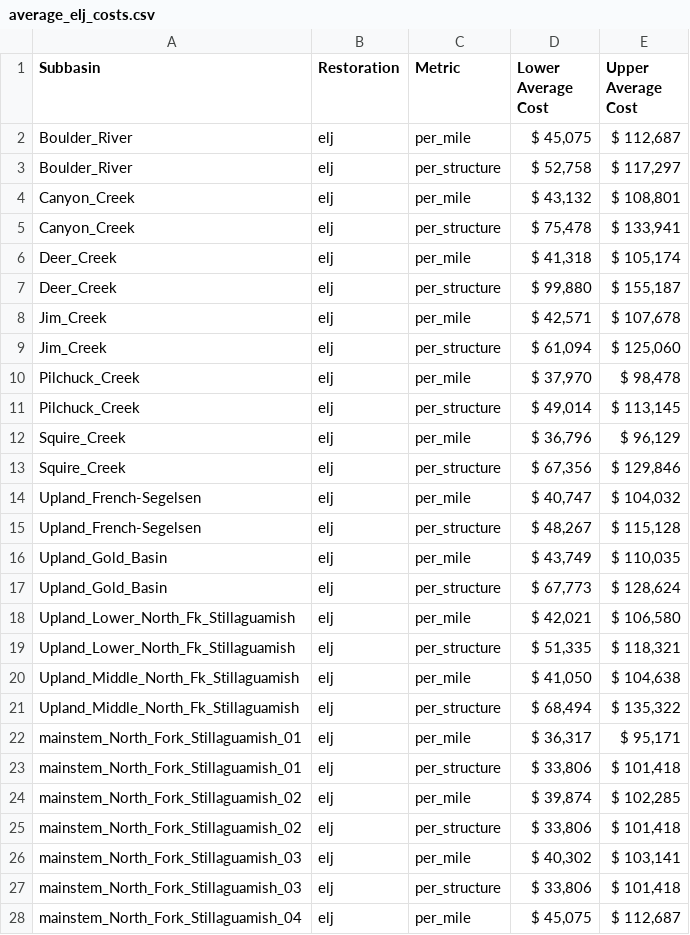
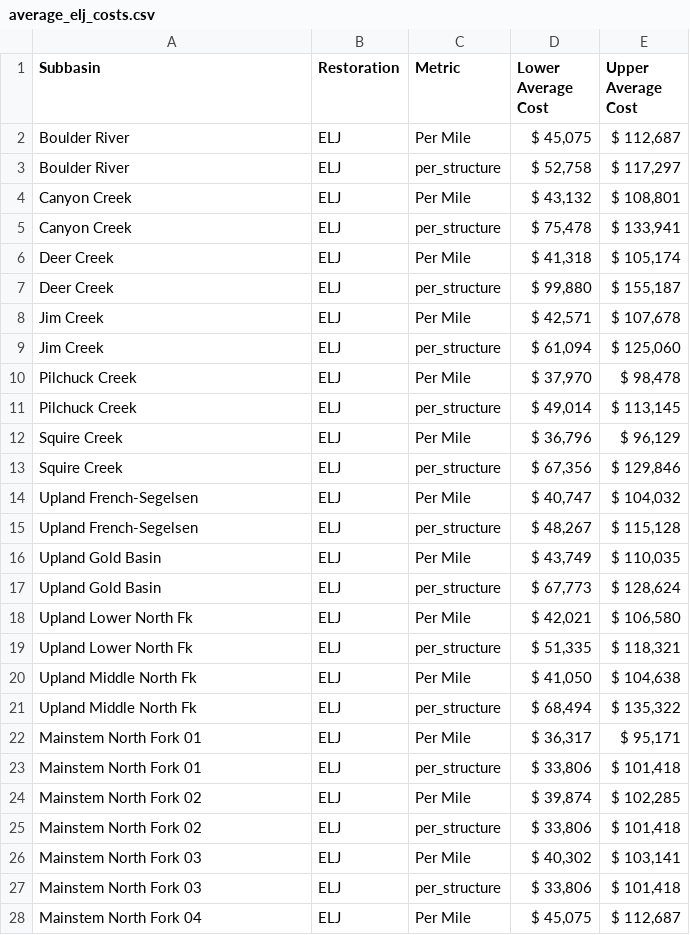
Before and after one commit to ramhunte/gp_anadromites, a CSV file: final_prods/tables/average_elj_costs.csv, drawn as a sheet; only a part is shown; the diff covers the shown part only.

```diff
--- a/final_prods/tables/average_elj_costs.csv
+++ b/final_prods/tables/average_elj_costs.csv
@@ -1,28 +1,28 @@
 Subbasin,Restoration,Metric,Lower Average Cost,Upper Average Cost
-Boulder_River,elj,per_mile,"$ 45,075","$ 112,687"
-Boulder_River,elj,per_structure,"$ 52,758","$ 117,297"
-Canyon_Creek,elj,per_mile,"$ 43,132","$ 108,801"
-Canyon_Creek,elj,per_structure,"$ 75,478","$ 133,941"
-Deer_Creek,elj,per_mile,"$ 41,318","$ 105,174"
-Deer_Creek,elj,per_structure,"$ 99,880","$ 155,187"
-Jim_Creek,elj,per_mile,"$ 42,571","$ 107,678"
-Jim_Creek,elj,per_structure,"$ 61,094","$ 125,060"
-Pilchuck_Creek,elj,per_mile,"$ 37,970","$ 98,478"
-Pilchuck_Creek,elj,per_structure,"$ 49,014","$ 113,145"
-Squire_Creek,elj,per_mile,"$ 36,796","$ 96,129"
-Squire_Creek,elj,per_structure,"$ 67,356","$ 129,846"
-Upland_French-Segelsen,elj,per_mile,"$ 40,747","$ 104,032"
-Upland_French-Segelsen,elj,per_structure,"$ 48,267","$ 115,128"
-Upland_Gold_Basin,elj,per_mile,"$ 43,749","$ 110,035"
-Upland_Gold_Basin,elj,per_structure,"$ 67,773","$ 128,624"
-Upland_Lower_North_Fk_Stillaguamish,elj,per_mile,"$ 42,021","$ 106,580"
-Upland_Lower_North_Fk_Stillaguamish,elj,per_structure,"$ 51,335","$ 118,321"
-Upland_Middle_North_Fk_Stillaguamish,elj,per_mile,"$ 41,050","$ 104,638"
-Upland_Middle_North_Fk_Stillaguamish,elj,per_structure,"$ 68,494","$ 135,322"
-mainstem_North_Fork_Stillaguamish_01,elj,per_mile,"$ 36,317","$ 95,171"
-mainstem_North_Fork_Stillaguamish_01,elj,per_structure,"$ 33,806","$ 101,418"
-mainstem_North_Fork_Stillaguamish_02,elj,per_mile,"$ 39,874","$ 102,285"
-mainstem_North_Fork_Stillaguamish_02,elj,per_structure,"$ 33,806","$ 101,418"
-mainstem_North_Fork_Stillaguamish_03,elj,per_mile,"$ 40,302","$ 103,141"
-mainstem_North_Fork_Stillaguamish_03,elj,per_structure,"$ 33,806","$ 101,418"
-mainstem_North_Fork_Stillaguamish_04,elj,per_mile,"$ 45,075","$ 112,687"
+Boulder River,ELJ,Per Mile,"$ 45,075","$ 112,687"
+Boulder River,ELJ,per_structure,"$ 52,758","$ 117,297"
+Canyon Creek,ELJ,Per Mile,"$ 43,132","$ 108,801"
+Canyon Creek,ELJ,per_structure,"$ 75,478","$ 133,941"
+Deer Creek,ELJ,Per Mile,"$ 41,318","$ 105,174"
+Deer Creek,ELJ,per_structure,"$ 99,880","$ 155,187"
+Jim Creek,ELJ,Per Mile,"$ 42,571","$ 107,678"
+Jim Creek,ELJ,per_structure,"$ 61,094","$ 125,060"
+Pilchuck Creek,ELJ,Per Mile,"$ 37,970","$ 98,478"
+Pilchuck Creek,ELJ,per_structure,"$ 49,014","$ 113,145"
+Squire Creek,ELJ,Per Mile,"$ 36,796","$ 96,129"
+Squire Creek,ELJ,per_structure,"$ 67,356","$ 129,846"
+Upland French-Segelsen,ELJ,Per Mile,"$ 40,747","$ 104,032"
+Upland French-Segelsen,ELJ,per_structure,"$ 48,267","$ 115,128"
+Upland Gold Basin,ELJ,Per Mile,"$ 43,749","$ 110,035"
+Upland Gold Basin,ELJ,per_structure,"$ 67,773","$ 128,624"
+Upland Lower North Fk ,ELJ,Per Mile,"$ 42,021","$ 106,580"
+Upland Lower North Fk ,ELJ,per_structure,"$ 51,335","$ 118,321"
+Upland Middle North Fk ,ELJ,Per Mile,"$ 41,050","$ 104,638"
+Upland Middle North Fk ,ELJ,per_structure,"$ 68,494","$ 135,322"
+Mainstem North Fork  01,ELJ,Per Mile,"$ 36,317","$ 95,171"
+Mainstem North Fork  01,ELJ,per_structure,"$ 33,806","$ 101,418"
+Mainstem North Fork  02,ELJ,Per Mile,"$ 39,874","$ 102,285"
+Mainstem North Fork  02,ELJ,per_structure,"$ 33,806","$ 101,418"
+Mainstem North Fork  03,ELJ,Per Mile,"$ 40,302","$ 103,141"
+Mainstem North Fork  03,ELJ,per_structure,"$ 33,806","$ 101,418"
+Mainstem North Fork  04,ELJ,Per Mile,"$ 45,075","$ 112,687"
```
Also changed, not shown: 1 added row, 1 removed row and 29 edited cells elsewhere in this file, final_prods/tables/average_fp_costs.csv, final_prods/tables/average_rp_costs.csv, 30 other files.
